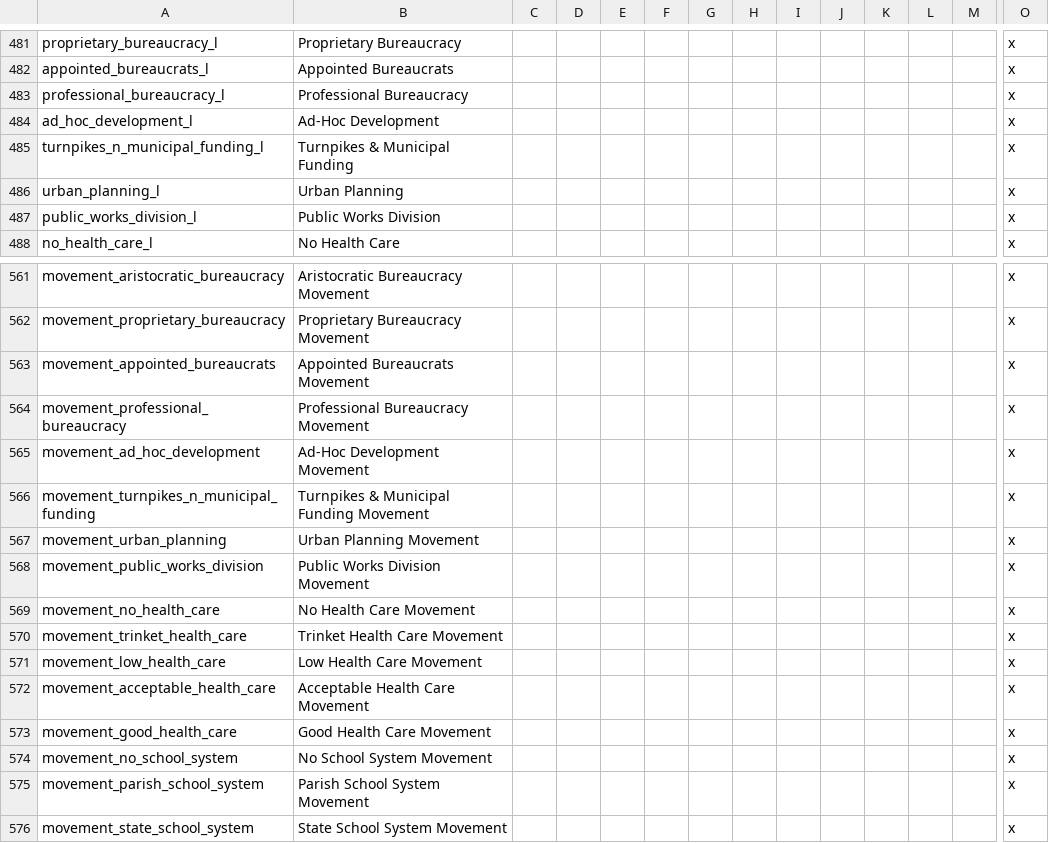
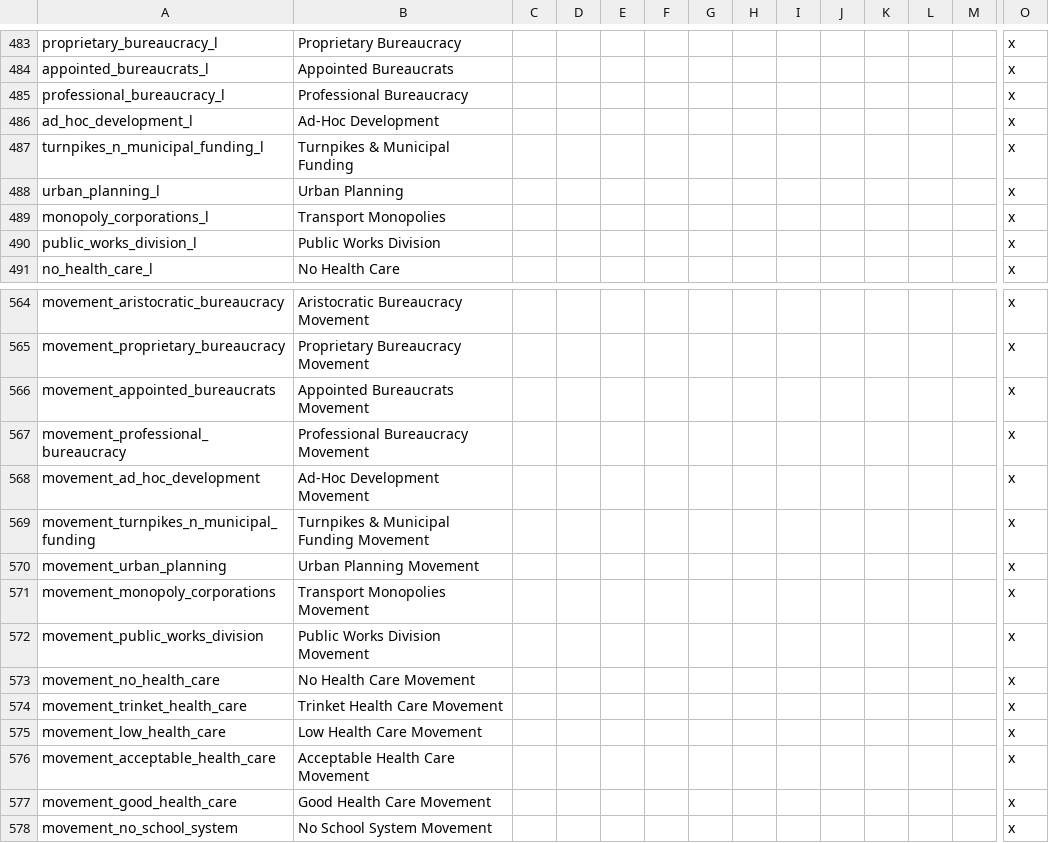
Before and after one commit to Gubelio/GGG, a CSV file: GGG/localisation/00_GGG_misc.csv, drawn as a sheet; only a part is shown, gaps mark what is left out; the shorter side is filled out with more unchanged rows; rows hold the shown columns only; the diff covers the shown part only; the diff names each change by its address in the sheet, - before the commit and + after, or states it on an @@ line.

```diff
--- a/GGG/localisation/00_GGG_misc.csv
+++ b/GGG/localisation/00_GGG_misc.csv
+row 489: monopoly_corporations_l | Transport Monopolies |  |  |  |  |  |  |  |  |  |  |  | x
+row 571: movement_monopoly_corporations | Transport Monopolies Movement |  |  |  |  |  |  |  |  |  |  |  | x
```
Also changed, not shown: 20 added rows, 10 removed rows and 1 edited cell elsewhere in this file, 2 other files.
